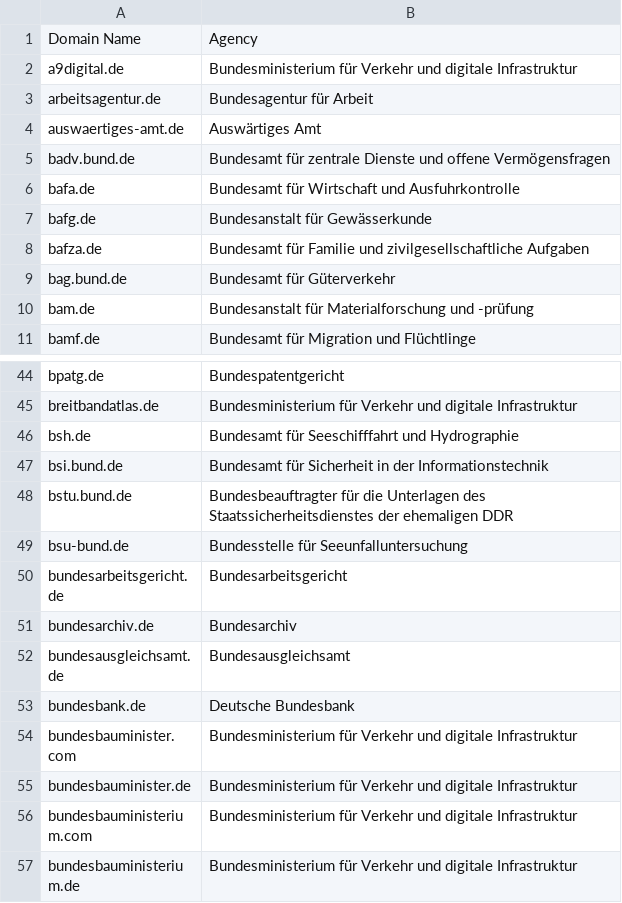
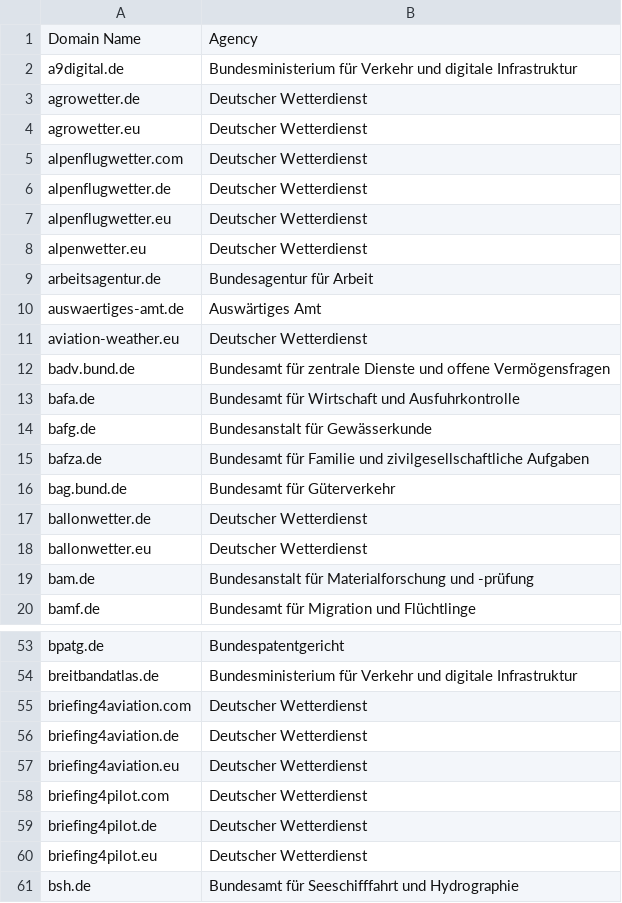
Before and after one commit to robbi5/german-gov-domains, a CSV file: data/domains.csv, drawn as a sheet; only a part is shown, gaps mark what is left out; the shorter side is filled out with more unchanged rows; the diff covers the shown part only; the diff names each change by its address in the sheet, - before the commit and + after, or states it on an @@ line.

```diff
--- a/data/domains.csv
+++ b/data/domains.csv
+row 3: agrowetter.de | Deutscher Wetterdienst
+row 4: agrowetter.eu | Deutscher Wetterdienst
+row 5: alpenflugwetter.com | Deutscher Wetterdienst
+row 6: alpenflugwetter.de | Deutscher Wetterdienst
+row 7: alpenflugwetter.eu | Deutscher Wetterdienst
+row 8: alpenwetter.eu | Deutscher Wetterdienst
+row 11: aviation-weather.eu | Deutscher Wetterdienst
+row 17: ballonwetter.de | Deutscher Wetterdienst
+row 18: ballonwetter.eu | Deutscher Wetterdienst
+row 55: briefing4aviation.com | Deutscher Wetterdienst
+row 56: briefing4aviation.de | Deutscher Wetterdienst
+row 57: briefing4aviation.eu | Deutscher Wetterdienst
+row 58: briefing4pilot.com | Deutscher Wetterdienst
+row 59: briefing4pilot.de | Deutscher Wetterdienst
+row 60: briefing4pilot.eu | Deutscher Wetterdienst
```
Also changed, not shown: 70 added rows elsewhere in this file, 3 other files.
